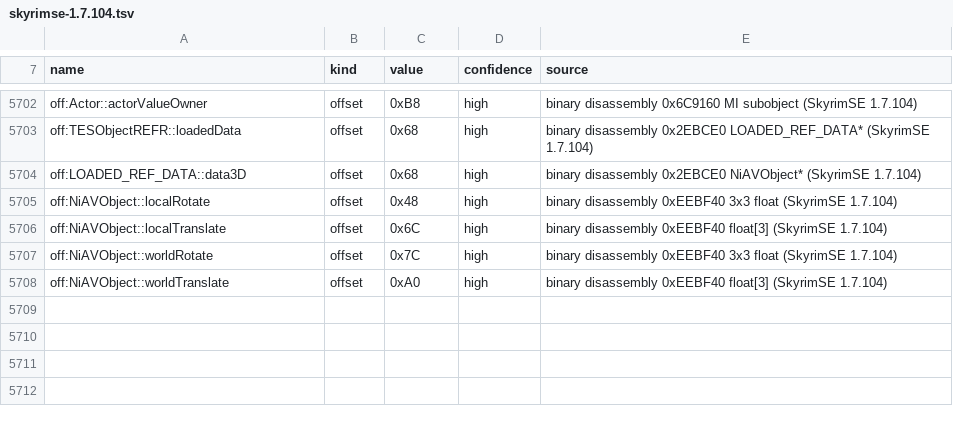
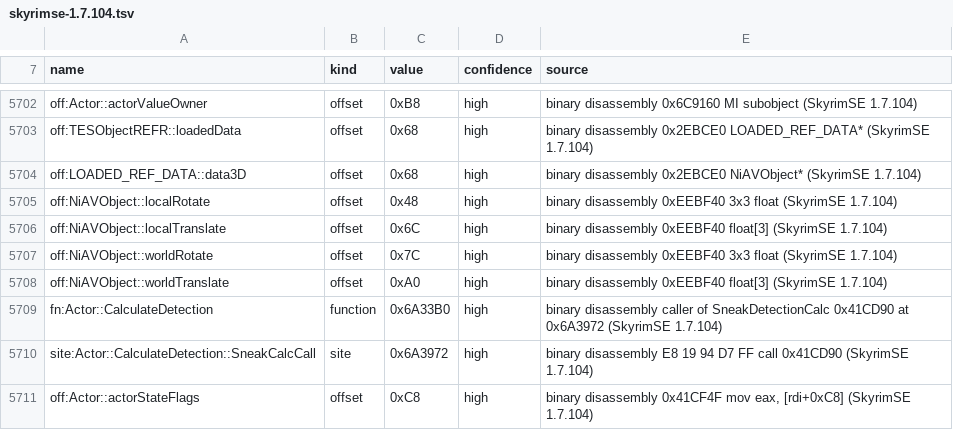
Before and after one commit to HarperZ9/raw, a TSV file: data/versions/skyrimse-1.7.104.tsv, drawn as a sheet; only a part is shown, gaps mark what is left out.

Commit message:
feat(wave40): live GPU 3D NS fire composite & 2D SWE RtWater sampling, 3D weathering/Marschner hair/SSS, zero-ghost RT-GI/RAWLSS, SneakDetectionCalc stealth & native Skyrim.esm loader

```diff
--- a/data/versions/skyrimse-1.7.104.tsv
+++ b/data/versions/skyrimse-1.7.104.tsv
@@ -5708 +5708,4 @@ off:NiAVObject::worldRotate	offset	0x7C	high	binary disassembly 0xEEBF40 3x3 flo
 off:NiAVObject::worldTranslate	offset	0xA0	high	binary disassembly 0xEEBF40 float[3] (SkyrimSE 1.7.104)
+fn:Actor::CalculateDetection	function	0x6A33B0	high	binary disassembly caller of SneakDetectionCalc 0x41CD90 at 0x6A3972 (SkyrimSE 1.7.104)
+site:Actor::CalculateDetection::SneakCalcCall	site	0x6A3972	high	binary disassembly E8 19 94 D7 FF call 0x41CD90 (SkyrimSE 1.7.104)
+off:Actor::actorStateFlags	offset	0xC8	high	binary disassembly 0x41CF4F mov eax, [rdi+0xC8] (SkyrimSE 1.7.104)
```
Also changed, not shown: 34 other files.
